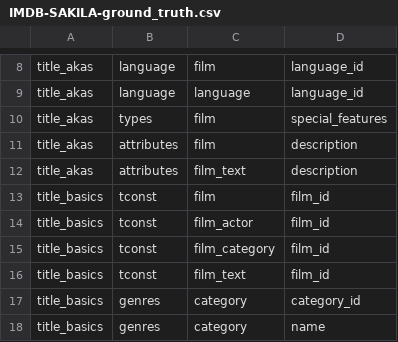
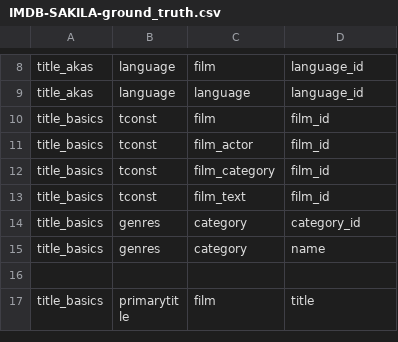
Before and after one commit to knowledge-fusion/LLMatch, a CSV file: dataset/ground_truth_files/IMDB-SAKILA-ground_truth.csv, drawn as a sheet; only a part is shown, gaps mark what is left out; the shorter side is filled out with more unchanged rows; the diff names each change by its address in the sheet, - before the commit and + after, or states it on an @@ line.

```diff
--- a/dataset/ground_truth_files/IMDB-SAKILA-ground_truth.csv
+++ b/dataset/ground_truth_files/IMDB-SAKILA-ground_truth.csv
-row 10: title_akas | types | film | special_features
-row 11: title_akas | attributes | film | description
-row 12: title_akas | attributes | film_text | description
```
Also changed, not shown: dataset/ground_truth_files/MIMIC_III-OMOP-ground_truth.csv, dataset/ground_truth_files/SYNTHEA-OMOP-ground_truth.csv, 7 other files.
